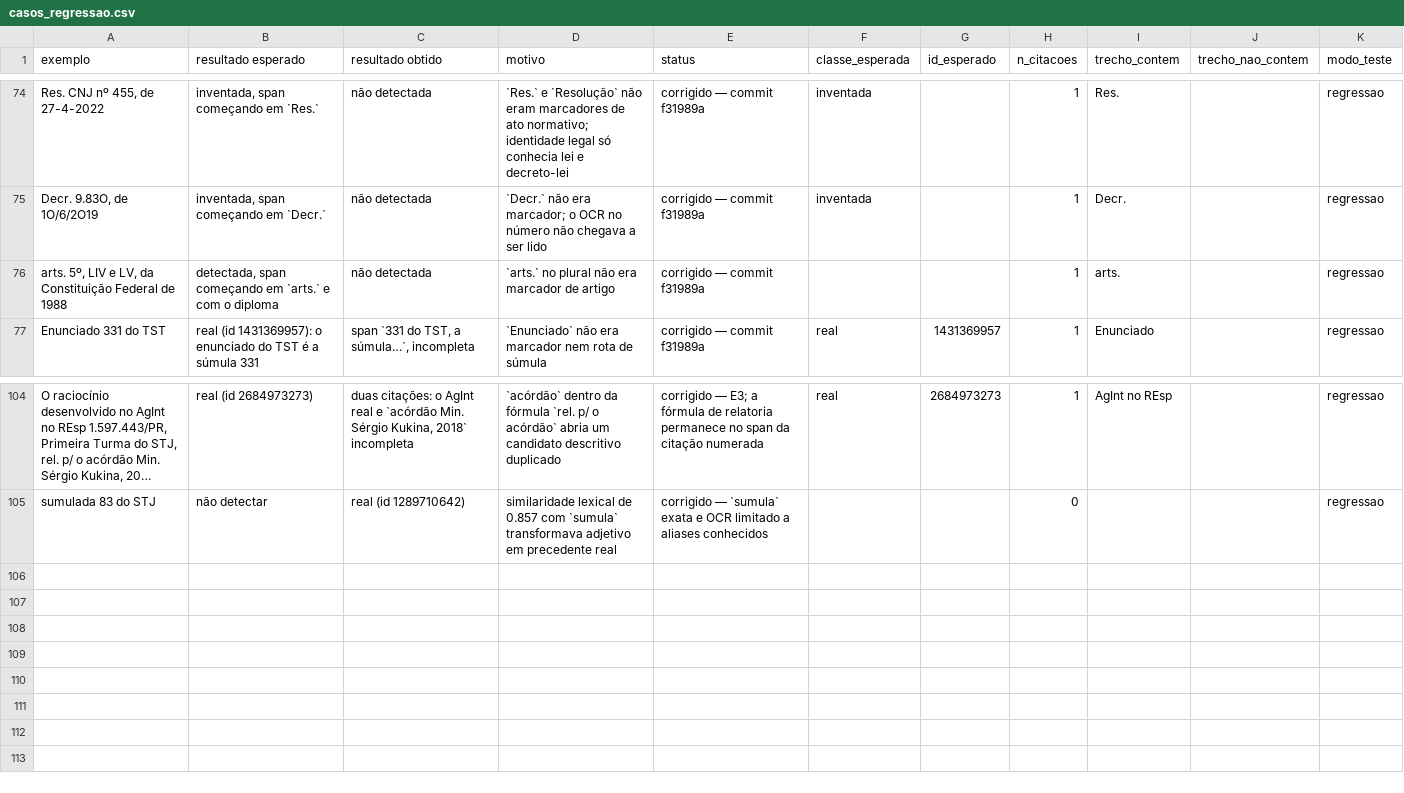
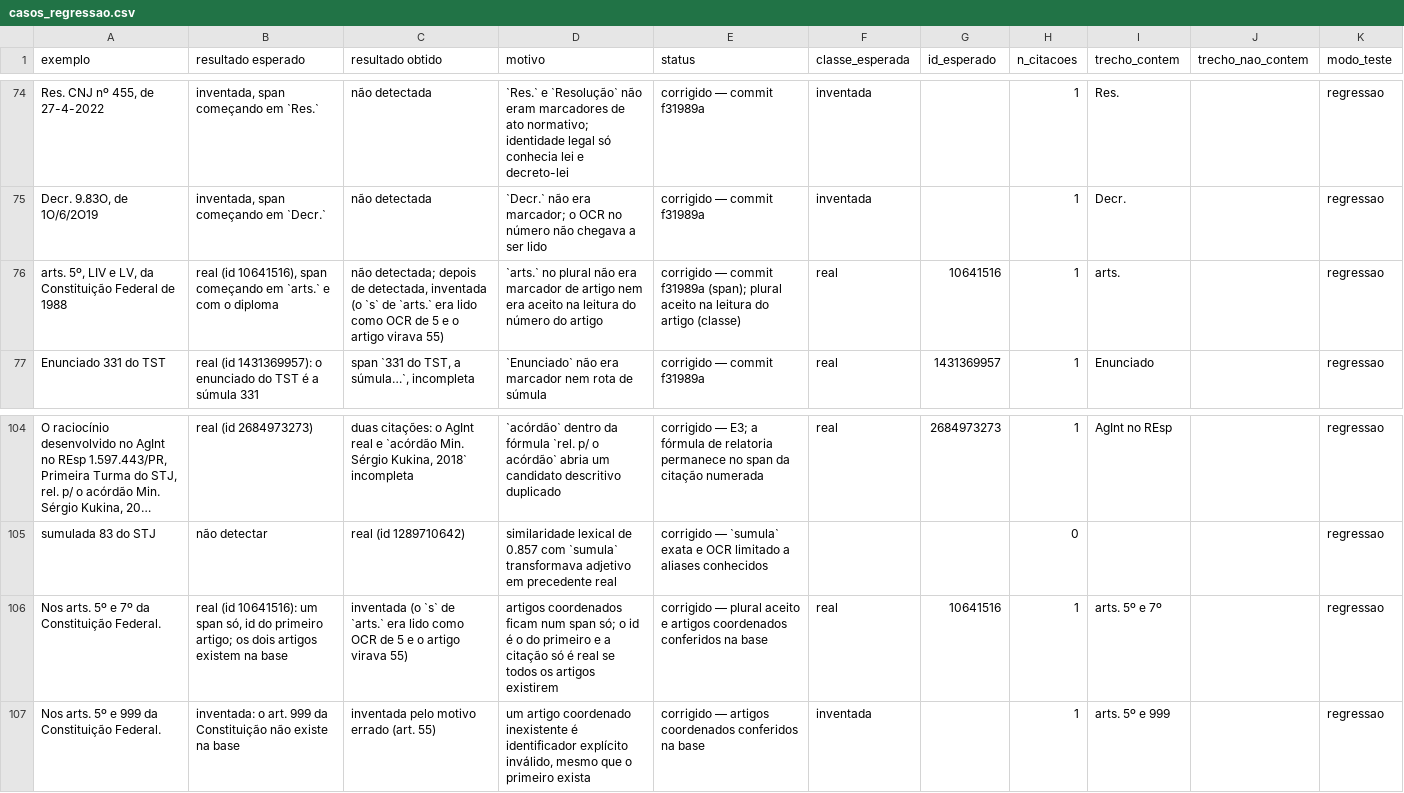
Before and after one commit to camila-cg/bracis-2026-challenge, a CSV file: analise/casos_regressao.csv, drawn as a sheet; only a part is shown, gaps mark what is left out; long unchanged cells end in …; the diff names each change by its address in the sheet, - before the commit and + after, or states it on an @@ line.

Commit message:
Lê artigos no plural e confere artigos coordenados Ex.: arts. 5º, LIV e LV, da CF volta a resolver como real (não art. 55); arts. 5º e 999 da CF sai inventada.

```diff
--- a/analise/casos_regressao.csv
+++ b/analise/casos_regressao.csv
-B76 (resultado esperado): detectada, span começando…
+B76 (resultado esperado): real (id 10641516), span começando…
-C76 (resultado obtido): não detectada
+C76 (resultado obtido): não detectada; depois de detectada, inventada (o `s` de `arts.` era lido como OCR de 5 e o artigo virava 55)
-D76 (motivo): …de artigo
+D76 (motivo): …de artigo nem era aceito na leitura do número do artigo
-E76 (status): …commit f31989a
+E76 (status): …commit f31989a (span); plural aceito na leitura do artigo (classe)
-F76 (classe_esperada): (empty)
+F76 (classe_esperada): real
-G76 (id_esperado): (empty)
+G76 (id_esperado): 10641516
+row 106: Nos arts. 5º e 7º da Constituição Federal. | real (id 10641516): um span só, id do primeiro artigo; os dois artigos existem na base | inventada (o `s` de `arts.` era lido como OCR de 5 e o artigo virava 55) | artigos coordenados ficam num span só; o id é o do primeiro e a citação só é real se todos os artigos existirem | corrigido — plural aceito e artigos coordenados conferidos na base | real | 10641516 | 1 | arts. 5º e 7º |  | regressao
+row 107: Nos arts. 5º e 999 da Constituição Federal. | inventada: o art. 999 da Constituição não existe na base | inventada pelo motivo errado (art. 55) | um artigo coordenado inexistente é identificador explícito inválido, mesmo que o primeiro exista | corrigido — artigos coordenados conferidos na base | inventada |  | 1 | arts. 5º e 999 |  | regressao
```
Also changed, not shown: 4 other files.
